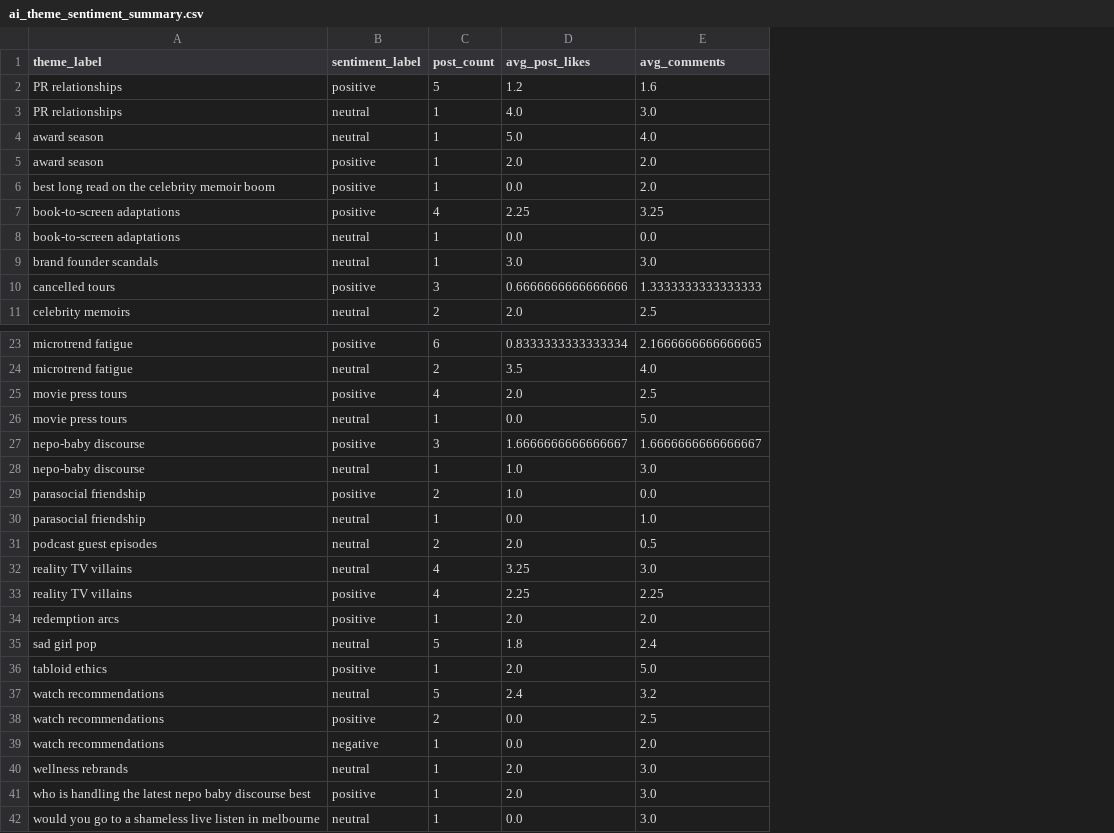
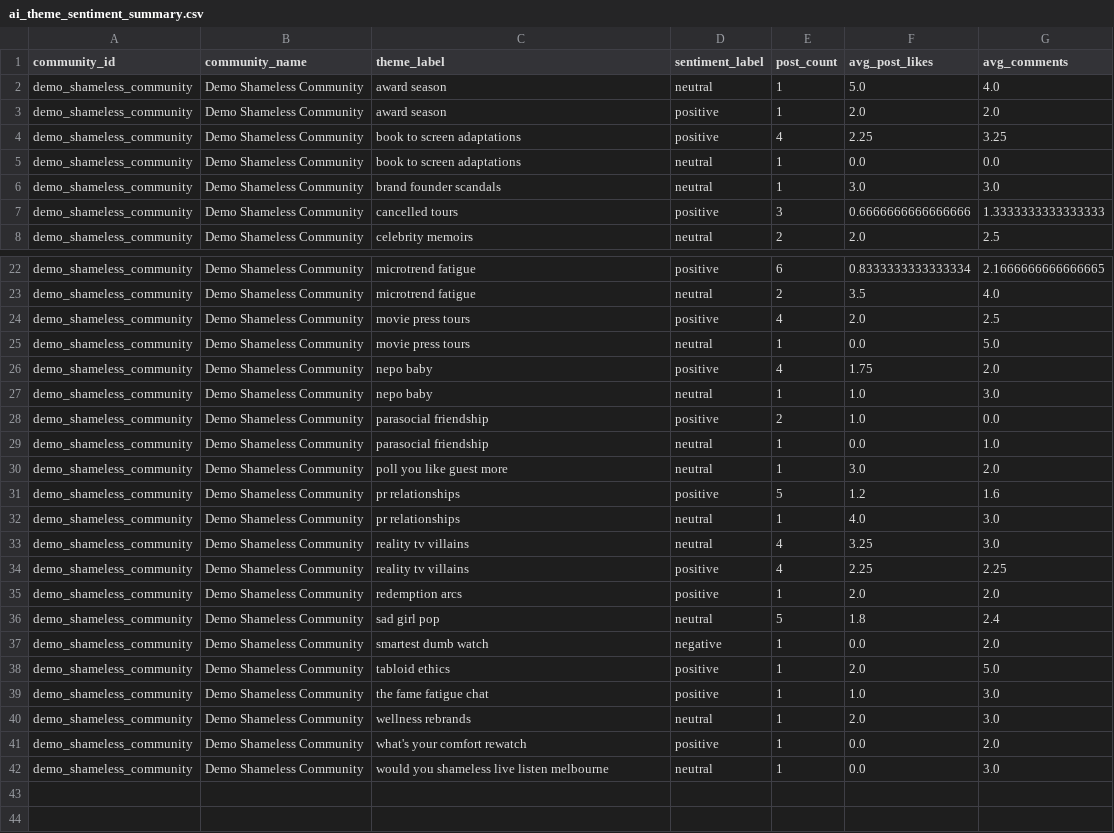
Before and after one commit to Juno-Wong/Dome-41, a CSV file: ai_theme_sentiment_summary.csv, drawn as a sheet; only a part is shown, gaps mark what is left out; removed rows and columns are numbered as before the commit, all else as after; the diff covers the shown part only; the diff names each change by its address in the sheet, - before the commit and + after, or states it on an @@ line.

```diff
--- a/ai_theme_sentiment_summary.csv
+++ b/ai_theme_sentiment_summary.csv
+column A (community_id), rows 2-8: all demo_shameless_community; rows 22-25: all demo_shameless_community; rows 27-29: all demo_shameless_community; rows 33-36: all demo_shameless_community; row 38: demo_shameless_community; row 40: demo_shameless_community; row 42: demo_shameless_community
+column B (community_name), rows 2-8: all Demo Shameless Community; rows 22-25: all Demo Shameless Community; rows 27-29: all Demo Shameless Community; rows 33-36: all Demo Shameless Community; row 38: Demo Shameless Community; row 40: Demo Shameless Community; row 42: Demo Shameless Community
-row 2: PR relationships | positive | 5 | 1.2 | 1.6
-row 3: PR relationships | neutral | 1 | 4.0 | 3.0
-row 6: best long read on the celebrity memoir boom | positive | 1 | 0.0 | 2.0
-C4:C5 (theme_label): book-to-screen adaptations
+C4:C5 (theme_label): book to screen adaptations
-row 27: nepo-baby discourse | positive | 3 | 1.6666666666666667 | 1.6666666666666667
+row 26: demo_shameless_community | Demo Shameless Community | nepo baby | positive | 4 | 1.75 | 2.0
-C27 (theme_label): nepo-baby discourse
+C27 (theme_label): nepo baby
-row 31: podcast guest episodes | neutral | 2 | 2.0 | 0.5
+row 30: demo_shameless_community | Demo Shameless Community | poll you like guest more | neutral | 1 | 3.0 | 2.0
+row 31: demo_shameless_community | Demo Shameless Community | pr relationships | positive | 5 | 1.2 | 1.6
+row 32: demo_shameless_community | Demo Shameless Community | pr relationships | neutral | 1 | 4.0 | 3.0
-C33:C34 (theme_label): reality TV villains
+C33:C34 (theme_label): reality tv villains
+row 37: demo_shameless_community | Demo Shameless Community | smartest dumb watch | negative | 1 | 0.0 | 2.0
-row 37: watch recommendations | neutral | 5 | 2.4 | 3.2
-row 38: watch recommendations | positive | 2 | 0.0 | 2.5
-row 39: watch recommendations | negative | 1 | 0.0 | 2.0
+row 39: demo_shameless_community | Demo Shameless Community | the fame fatigue chat | positive | 1 | 1.0 | 3.0
-row 41: who is handling the latest nepo baby discourse best | positive | 1 | 2.0 | 3.0
+row 41: demo_shameless_community | Demo Shameless Community | what's your comfort rewatch | positive | 1 | 0.0 | 2.0
-C42 (theme_label): would you go to a shameless live listen in melbourne
+C42 (theme_label): would you shameless live listen melbourne
```
Also changed, not shown: 3 added rows, 1 removed row and 3 edited cells elsewhere in this file, ai_host_theme_insights.csv, ai_insight_evidence.csv, 24 other files.
